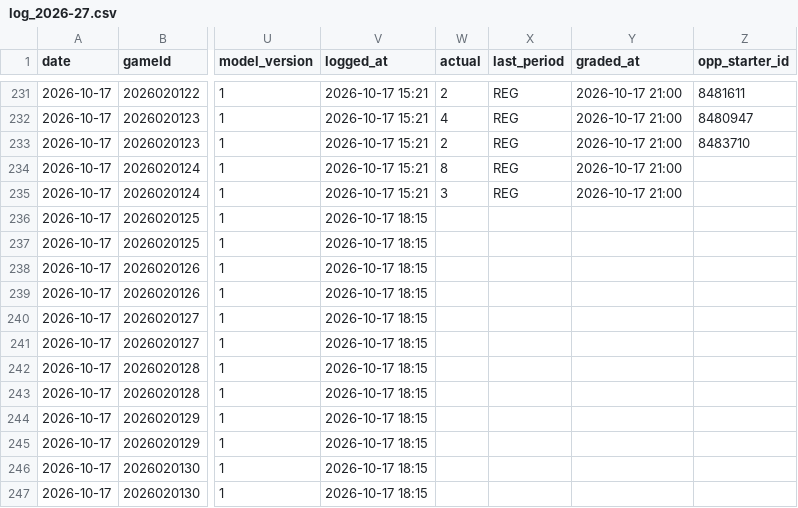
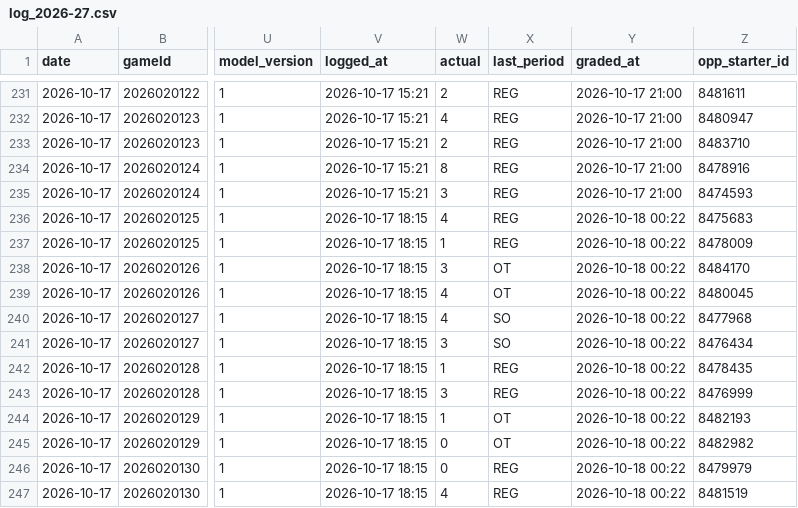
Before and after one commit to Johnbrick123/nhl-unders, a CSV file: monitor/log_2026-27.csv, drawn as a sheet; only a part is shown, gaps mark what is left out; the diff covers the shown part only; the diff names each change by its address in the sheet, - before the commit and + after, or states it on an @@ line.

```diff
--- a/monitor/log_2026-27.csv
+++ b/monitor/log_2026-27.csv
-Z234 (opp_starter_id): (empty)
+Z234 (opp_starter_id): 8478916
-Z235 (opp_starter_id): (empty)
+Z235 (opp_starter_id): 8474593
-W236 (actual): (empty)
+W236 (actual): 4
-X236:X237 (last_period): (empty)
+X236:X237 (last_period): REG
-Y236:Y247 (graded_at): (empty)
+Y236:Y247 (graded_at): 2026-10-18 00:22
-Z236 (opp_starter_id): (empty)
+Z236 (opp_starter_id): 8475683
-W237 (actual): (empty)
+W237 (actual): 1
-Z237 (opp_starter_id): (empty)
+Z237 (opp_starter_id): 8478009
-W238 (actual): (empty)
+W238 (actual): 3
-X238:X239 (last_period): (empty)
+X238:X239 (last_period): OT
-Z238 (opp_starter_id): (empty)
+Z238 (opp_starter_id): 8484170
-W239:W240 (actual): (empty)
+W239:W240 (actual): 4
-Z239 (opp_starter_id): (empty)
+Z239 (opp_starter_id): 8480045
-X240:X241 (last_period): (empty)
+X240:X241 (last_period): SO
-Z240 (opp_starter_id): (empty)
+Z240 (opp_starter_id): 8477968
-W241 (actual): (empty)
+W241 (actual): 3
-Z241 (opp_starter_id): (empty)
+Z241 (opp_starter_id): 8476434
-W242 (actual): (empty)
+W242 (actual): 1
-X242:X243 (last_period): (empty)
+X242:X243 (last_period): REG
-Z242 (opp_starter_id): (empty)
+Z242 (opp_starter_id): 8478435
-W243 (actual): (empty)
+W243 (actual): 3
-Z243 (opp_starter_id): (empty)
+Z243 (opp_starter_id): 8476999
-W244 (actual): (empty)
+W244 (actual): 1
-X244:X245 (last_period): (empty)
+X244:X245 (last_period): OT
-Z244 (opp_starter_id): (empty)
+Z244 (opp_starter_id): 8482193
-W245:W246 (actual): (empty)
+W245:W246 (actual): 0
-Z245 (opp_starter_id): (empty)
+Z245 (opp_starter_id): 8482982
-X246:X247 (last_period): (empty)
+X246:X247 (last_period): REG
-Z246 (opp_starter_id): (empty)
+Z246 (opp_starter_id): 8479979
-W247 (actual): (empty)
+W247 (actual): 4
-Z247 (opp_starter_id): (empty)
+Z247 (opp_starter_id): 8481519
```
Also changed, not shown: 4 added rows and 14 edited cells elsewhere in this file, 4 other files.
